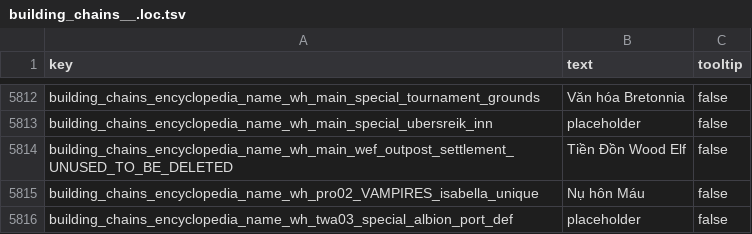
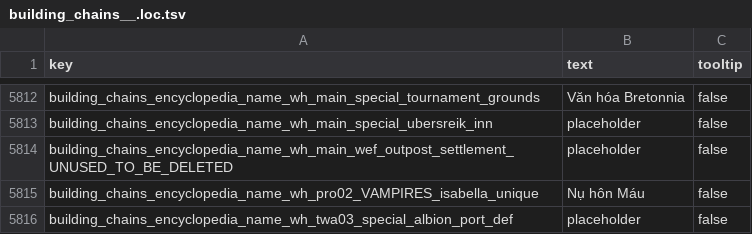
Before and after one commit to tudtbis92/tw-w3-viethoa, a TSV file: text_translated/text/db/building_chains__.loc.tsv, drawn as a sheet; only a part is shown, gaps mark what is left out.

```diff
--- a/text_translated/text/db/building_chains__.loc.tsv
+++ b/text_translated/text/db/building_chains__.loc.tsv
@@ -5813,3 +5813,3 @@ building_chains_encyclopedia_name_wh_main_special_tournament_grounds	Văn hóa B
 building_chains_encyclopedia_name_wh_main_special_ubersreik_inn	placeholder	false
-building_chains_encyclopedia_name_wh_main_wef_outpost_settlement_UNUSED_TO_BE_DELETED	Tiền Đồn Wood Elf	false
+building_chains_encyclopedia_name_wh_main_wef_outpost_settlement_UNUSED_TO_BE_DELETED	placeholder	false
 building_chains_encyclopedia_name_wh_pro02_VAMPIRES_isabella_unique	Nụ hôn Máu	false
```
Also changed, not shown: text_translated/text/db/building_flavour_texts__.loc.tsv, 5 other files.
